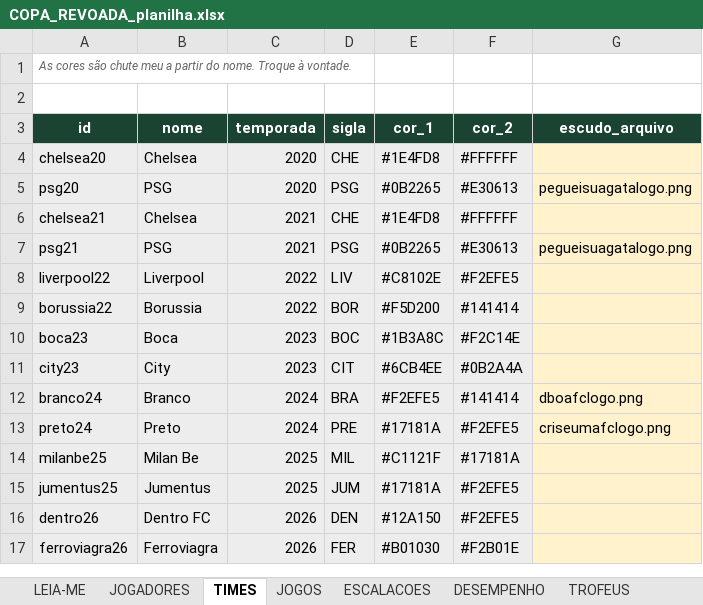
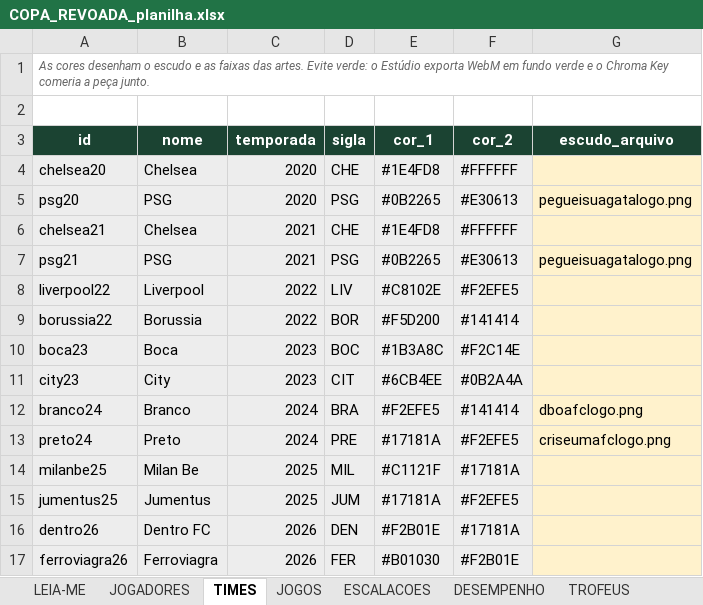
Before and after one commit to Guilherme-Moliner/copa-revoada, an Excel workbook: dados/COPA_REVOADA_planilha.xlsx, sheet TIMES, drawn as a sheet; values as stored, in another font and other column widths than the file's, no borders; the diff names each change by its address in the sheet, - before the commit and + after, or states it on an @@ line.

```diff
--- a/dados/COPA_REVOADA_planilha.xlsx (sheet TIMES)
+++ b/dados/COPA_REVOADA_planilha.xlsx (sheet TIMES)
-A1 (id): As cores são chute meu a partir do nome. Troque à vontade.
+A1 (id): As cores desenham o escudo e as faixas das artes. Evite verde: o Estúdio exporta WebM em fundo verde e o Chroma Key comeria a peça junto.
-E16 (cor_1): #12A150
+E16 (cor_1): #F2B01E
-F16 (cor_2): #F2EFE5
+F16 (cor_2): #17181A
```
Also changed, not shown: 3 other files.
